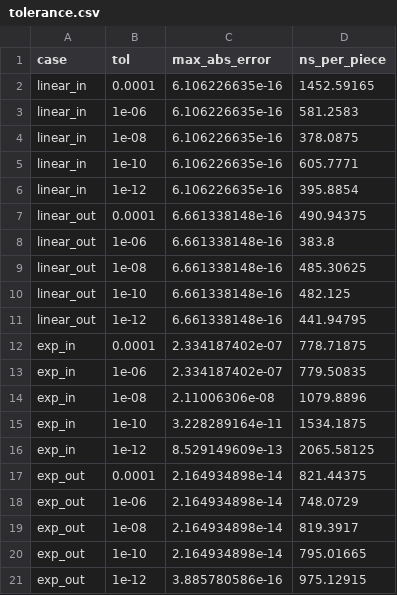
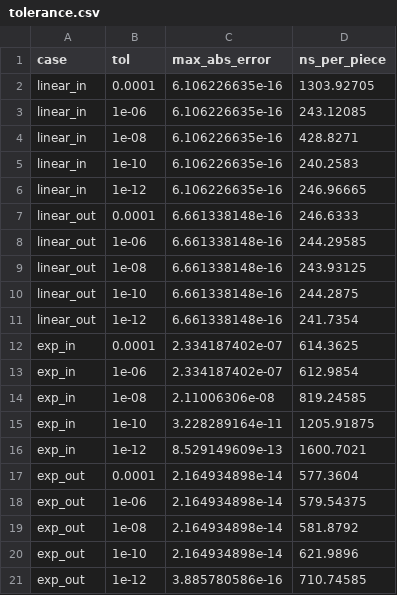
Before and after one commit to cristina1096/dMRI, a CSV file: research/results/phase3/p3_3_quadrature/tolerance.csv, drawn as a sheet.

```diff
--- a/research/results/phase3/p3_3_quadrature/tolerance.csv
+++ b/research/results/phase3/p3_3_quadrature/tolerance.csv
@@ -1,21 +1,21 @@
 case,tol,max_abs_error,ns_per_piece
-linear_in,0.0001,6.106226635e-16,1452.59165
-linear_in,1e-06,6.106226635e-16,581.2583
-linear_in,1e-08,6.106226635e-16,378.0875
-linear_in,1e-10,6.106226635e-16,605.7771
-linear_in,1e-12,6.106226635e-16,395.8854
-linear_out,0.0001,6.661338148e-16,490.94375
-linear_out,1e-06,6.661338148e-16,383.8
-linear_out,1e-08,6.661338148e-16,485.30625
-linear_out,1e-10,6.661338148e-16,482.125
-linear_out,1e-12,6.661338148e-16,441.94795
-exp_in,0.0001,2.334187402e-07,778.71875
-exp_in,1e-06,2.334187402e-07,779.50835
-exp_in,1e-08,2.11006306e-08,1079.8896
-exp_in,1e-10,3.228289164e-11,1534.1875
-exp_in,1e-12,8.529149609e-13,2065.58125
-exp_out,0.0001,2.164934898e-14,821.44375
-exp_out,1e-06,2.164934898e-14,748.0729
-exp_out,1e-08,2.164934898e-14,819.3917
-exp_out,1e-10,2.164934898e-14,795.01665
-exp_out,1e-12,3.885780586e-16,975.12915
+linear_in,0.0001,6.106226635e-16,1303.92705
+linear_in,1e-06,6.106226635e-16,243.12085
+linear_in,1e-08,6.106226635e-16,428.8271
+linear_in,1e-10,6.106226635e-16,240.2583
+linear_in,1e-12,6.106226635e-16,246.96665
+linear_out,0.0001,6.661338148e-16,246.6333
+linear_out,1e-06,6.661338148e-16,244.29585
+linear_out,1e-08,6.661338148e-16,243.93125
+linear_out,1e-10,6.661338148e-16,244.2875
+linear_out,1e-12,6.661338148e-16,241.7354
+exp_in,0.0001,2.334187402e-07,614.3625
+exp_in,1e-06,2.334187402e-07,612.9854
+exp_in,1e-08,2.11006306e-08,819.24585
+exp_in,1e-10,3.228289164e-11,1205.91875
+exp_in,1e-12,8.529149609e-13,1600.7021
+exp_out,0.0001,2.164934898e-14,577.3604
+exp_out,1e-06,2.164934898e-14,579.54375
+exp_out,1e-08,2.164934898e-14,581.8792
+exp_out,1e-10,2.164934898e-14,621.9896
+exp_out,1e-12,3.885780586e-16,710.74585
```
Also changed, not shown: 9 other files.
